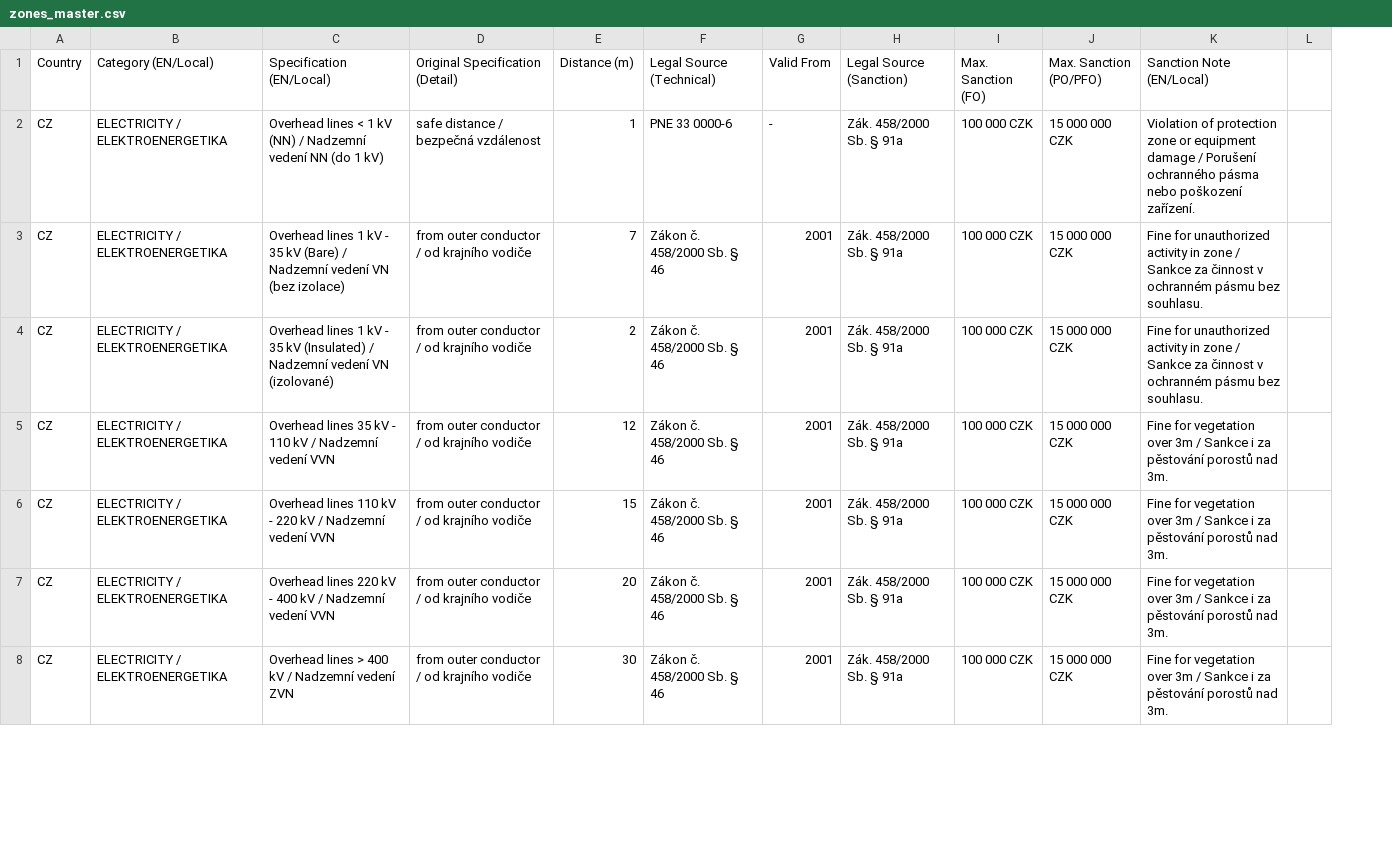
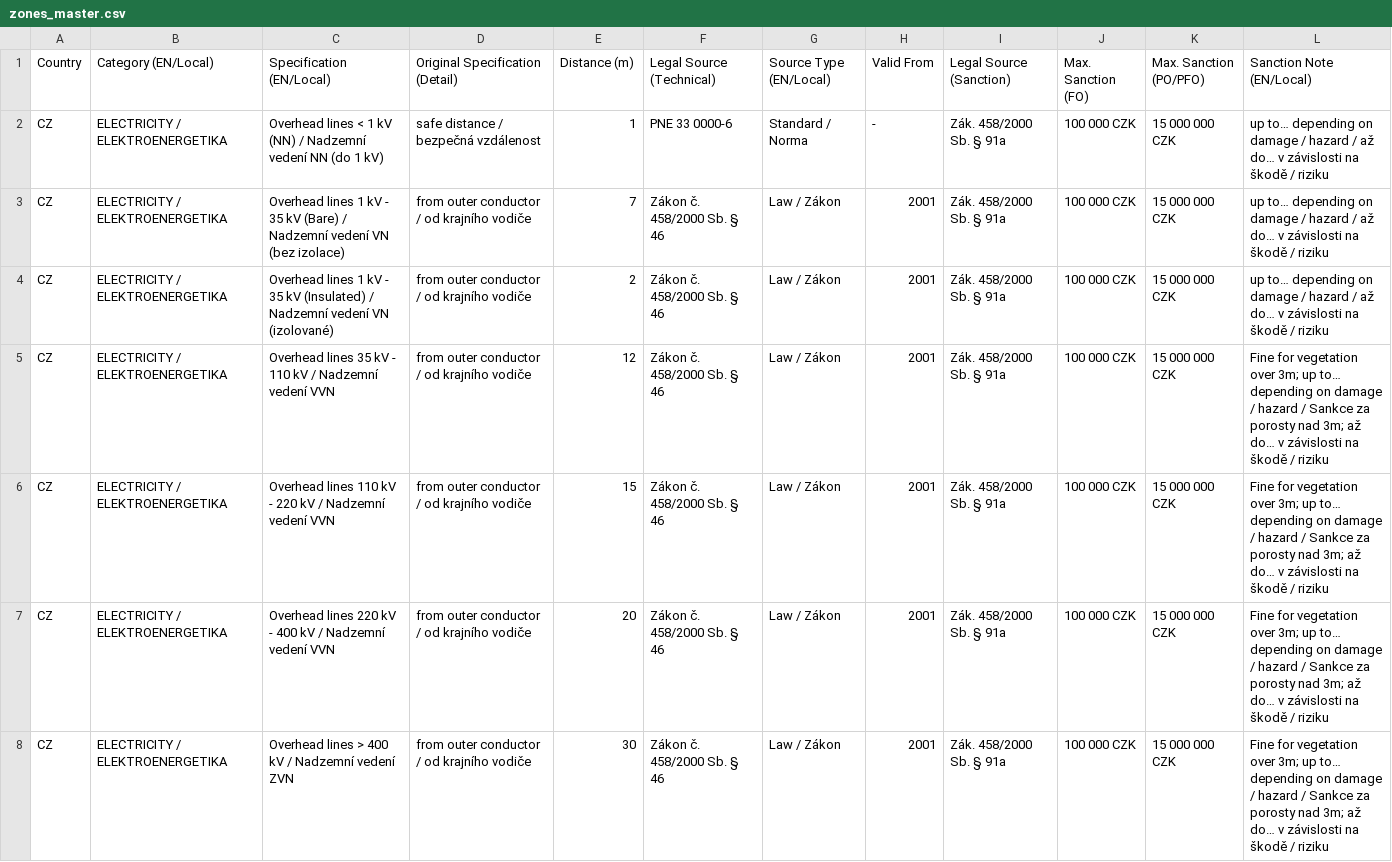
Before and after one commit to PZ-Zalesak/windbreak-config, a CSV file: zones_master.csv, drawn as a sheet; only a part is shown; removed rows and columns are numbered as before the commit, all else as after; the diff covers the shown part only; the diff names each change by its address in the sheet, - before the commit and + after, or states it on an @@ line.

Commit message:
Update zones_master.csv

```diff
--- a/zones_master.csv
+++ b/zones_master.csv
+column G (Source Type (EN/Local)), rows 2-8: Standard / Norma | Law / Zákon | Law / Zákon | Law / Zákon | Law / Zákon | Law / Zákon | Law / Zákon
-column L, empty
-L2 (Sanction Note (EN/Local)): Violation of protection zone or equipment damage / Porušení ochranného pásma nebo poškození zařízení.
+L2 (Sanction Note (EN/Local)): up to… depending on damage / hazard / až do… v závislosti na škodě / riziku
-L3:L4 (Sanction Note (EN/Local)): Fine for unauthorized activity in zone / Sankce za činnost v ochranném pásmu bez souhlasu.
+L3:L4 (Sanction Note (EN/Local)): up to… depending on damage / hazard / až do… v závislosti na škodě / riziku
-L5:L8 (Sanction Note (EN/Local)): …vegetation over 3m / Sankce i za pěstování porostů nad 3m.
+L5:L8 (Sanction Note (EN/Local)): …vegetation over 3m; up to… depending on damage / hazard / Sankce za porosty nad 3m; až do… v závislosti na škodě / riziku
```
Also changed, not shown: 1 added row, 1 removed row and 29 edited cells elsewhere in this file.
